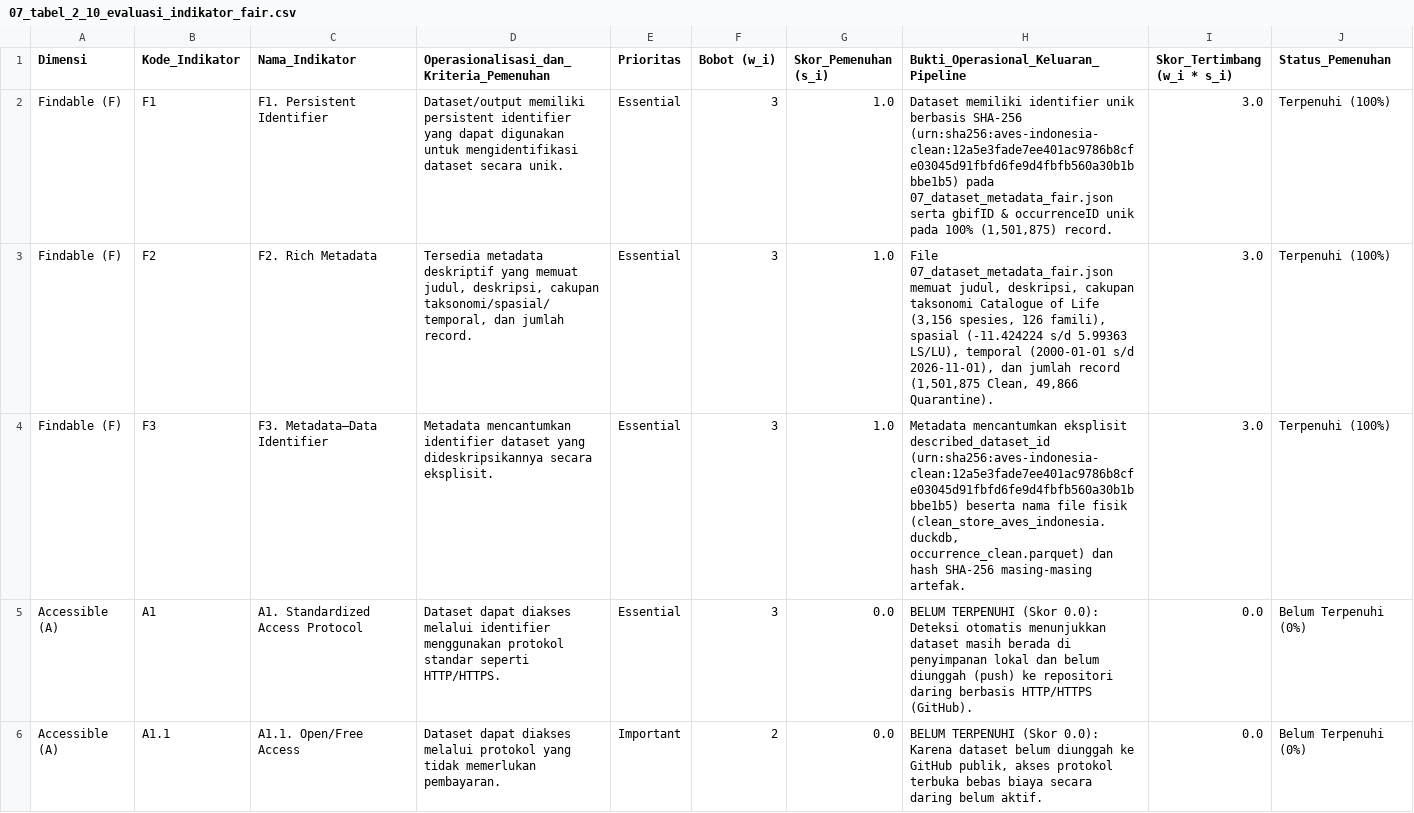
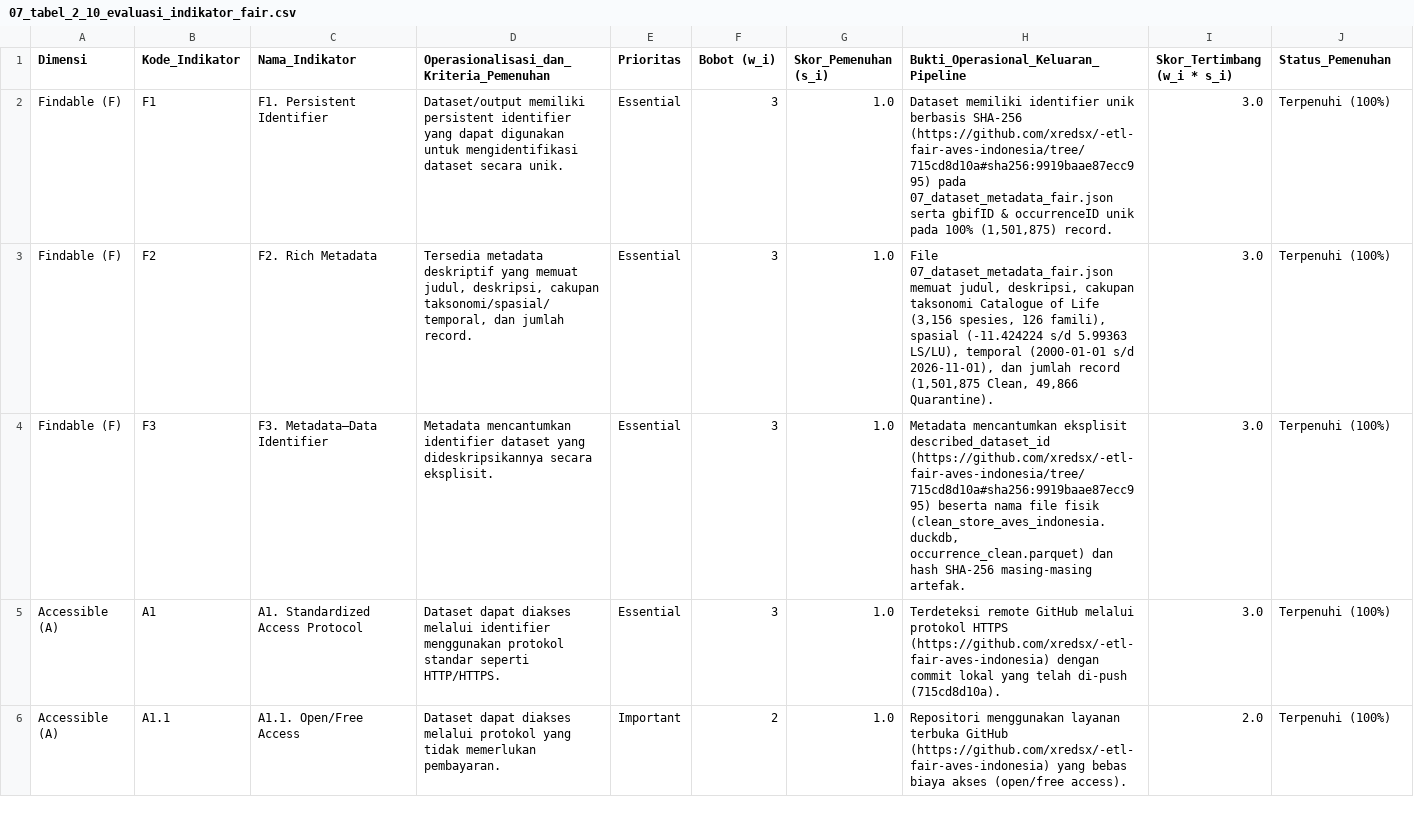
Before and after one commit to xredsx/-etl-fair-aves-indonesia, a CSV file: output/07_tabel_2_10_evaluasi_indikator_fair.csv, drawn as a sheet; only a part is shown; the diff covers the shown part only.

Commit message:
Unggah keluaran pipeline ETL Aves Indonesia dan metadata evaluasi FAIR

```diff
--- a/output/07_tabel_2_10_evaluasi_indikator_fair.csv
+++ b/output/07_tabel_2_10_evaluasi_indikator_fair.csv
@@ -1,6 +1,6 @@
 Dimensi,Kode_Indikator,Nama_Indikator,Operasionalisasi_dan_Kriteria_Pemenuhan,Prioritas,Bobot (w_i),Skor_Pemenuhan (s_i),Bukti_Operasional_Keluaran_Pipeline,Skor_Tertimbang (w_i * s_i),Status_Pemenuhan
-Findable (F),F1,F1. Persistent Identifier,Dataset/output memiliki persistent identifier yang dapat digunakan untuk mengidentifikasi dataset secara unik.,Essential,3,1.0,"Dataset memiliki identifier unik berbasis SHA-256 (urn:sha256:aves-indonesia-clean:12a5e3fade7ee401ac9786b8cfe03045d91fbfd6fe9d4fbfb560a30b1bbbe1b5) pada 07_dataset_metadata_fair.json serta gbifID & occurrenceID unik pada 100% (1,501,875) record.",3.0,Terpenuhi (100%)
+Findable (F),F1,F1. Persistent Identifier,Dataset/output memiliki persistent identifier yang dapat digunakan untuk mengidentifikasi dataset secara unik.,Essential,3,1.0,"Dataset memiliki identifier unik berbasis SHA-256 (https://github.com/xredsx/-etl-fair-aves-indonesia/tree/715cd8d10a#sha256:9919baae87ecc995) pada 07_dataset_metadata_fair.json serta gbifID & occurrenceID unik pada 100% (1,501,875) record.",3.0,Terpenuhi (100%)
 Findable (F),F2,F2. Rich Metadata,"Tersedia metadata deskriptif yang memuat judul, deskripsi, cakupan taksonomi/spasial/temporal, dan jumlah record.",Essential,3,1.0,"File 07_dataset_metadata_fair.json memuat judul, deskripsi, cakupan taksonomi Catalogue of Life (3,156 spesies, 126 famili), spasial (-11.424224 s/d 5.99363 LS/LU), temporal (2000-01-01 s/d 2026-11-01), dan jumlah record (1,501,875 Clean, 49,866 Quarantine).",3.0,Terpenuhi (100%)
-Findable (F),F3,F3. Metadata–Data Identifier,Metadata mencantumkan identifier dataset yang dideskripsikannya secara eksplisit.,Essential,3,1.0,"Metadata mencantumkan eksplisit described_dataset_id (urn:sha256:aves-indonesia-clean:12a5e3fade7ee401ac9786b8cfe03045d91fbfd6fe9d4fbfb560a30b1bbbe1b5) beserta nama file fisik (clean_store_aves_indonesia.duckdb, occurrence_clean.parquet) dan hash SHA-256 masing-masing artefak.",3.0,Terpenuhi (100%)
-Accessible (A),A1,A1. Standardized Access Protocol,Dataset dapat diakses melalui identifier menggunakan protokol standar seperti HTTP/HTTPS.,Essential,3,0.0,BELUM TERPENUHI (Skor 0.0): Deteksi otomatis menunjukkan dataset masih berada di penyimpanan lokal dan belum diunggah (push) ke repositori daring berbasis HTTP/HTTPS (GitHub).,0.0,Belum Terpenuhi (0%)
-Accessible (A),A1.1,A1.1. Open/Free Access,Dataset dapat diakses melalui protokol yang tidak memerlukan pembayaran.,Important,2,0.0,"BELUM TERPENUHI (Skor 0.0): Karena dataset belum diunggah ke GitHub publik, akses protokol terbuka bebas biaya secara daring belum aktif.",0.0,Belum Terpenuhi (0%)
+Findable (F),F3,F3. Metadata–Data Identifier,Metadata mencantumkan identifier dataset yang dideskripsikannya secara eksplisit.,Essential,3,1.0,"Metadata mencantumkan eksplisit described_dataset_id (https://github.com/xredsx/-etl-fair-aves-indonesia/tree/715cd8d10a#sha256:9919baae87ecc995) beserta nama file fisik (clean_store_aves_indonesia.duckdb, occurrence_clean.parquet) dan hash SHA-256 masing-masing artefak.",3.0,Terpenuhi (100%)
+Accessible (A),A1,A1. Standardized Access Protocol,Dataset dapat diakses melalui identifier menggunakan protokol standar seperti HTTP/HTTPS.,Essential,3,1.0,Terdeteksi remote GitHub melalui protokol HTTPS (https://github.com/xredsx/-etl-fair-aves-indonesia) dengan commit lokal yang telah di-push (715cd8d10a).,3.0,Terpenuhi (100%)
+Accessible (A),A1.1,A1.1. Open/Free Access,Dataset dapat diakses melalui protokol yang tidak memerlukan pembayaran.,Important,2,1.0,Repositori menggunakan layanan terbuka GitHub (https://github.com/xredsx/-etl-fair-aves-indonesia) yang bebas biaya akses (open/free access).,2.0,Terpenuhi (100%)
```
Also changed, not shown: 2 edited cells elsewhere in this file, output/07_rekap_skor_dimensi_fair.csv, 3 other files.
